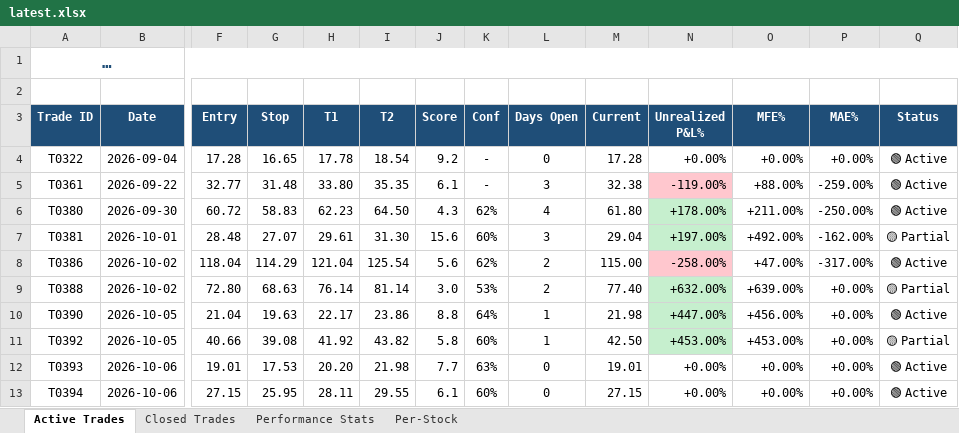
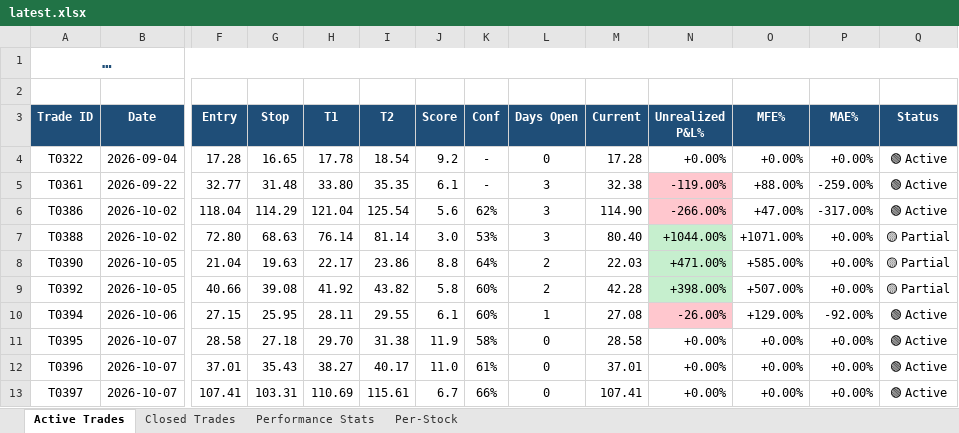
Before and after one commit to dhaher3337-debug/tadawul-swing, an Excel workbook: paper_trades/latest.xlsx, sheet Active Trades, drawn as a sheet; only a part is shown, gaps mark what is left out; long unchanged cells end in …; values as stored, in another font and other column widths than the file's, no borders; removed rows and columns are numbered as before the commit, all else as after; rows hold the shown columns only; the diff names each change by its address in the sheet, - before the commit and + after, or states it on an @@ line.

```diff
--- a/paper_trades/latest.xlsx (sheet Active Trades)
+++ b/paper_trades/latest.xlsx (sheet Active Trades)
-row 6: T0380 | 2026-09-30 | 60.72 | 58.83 | 62.23 | 64.50 | 4.3 | 62% | 4 | 61.80 | +178.00% | +211.00% | -250.00% | 🟢 Active
-row 7: T0381 | 2026-10-01 | 28.48 | 27.07 | 29.61 | 31.30 | 15.6 | 60% | 3 | 29.04 | +197.00% | +492.00% | -162.00% | 🟡 Partial
-L6:L7 (Days Open): 2
+L6:L7 (Days Open): 3
-M6 (Current): 115.00
+M6 (Current): 114.90
-N6 (Unrealized P&L%): -258.00%
+N6 (Unrealized P&L%): -266.00%
-M7 (Current): 77.40
+M7 (Current): 80.40
-N7 (Unrealized P&L%): +632.00%
+N7 (Unrealized P&L%): +1044.00%
-O7 (MFE%): +639.00%
+O7 (MFE%): +1071.00%
-L8:L9 (Days Open): 1
+L8:L9 (Days Open): 2
-M8 (Current): 21.98
+M8 (Current): 22.03
-N8 (Unrealized P&L%): +447.00%
+N8 (Unrealized P&L%): +471.00%
-O8 (MFE%): +456.00%
+O8 (MFE%): +585.00%
-Q8 (Status): 🟢 Active
+Q8 (Status): 🟡 Partial
-M9 (Current): 42.50
+M9 (Current): 42.28
-N9 (Unrealized P&L%): +453.00%
+N9 (Unrealized P&L%): +398.00%
-O9 (MFE%): +453.00%
+O9 (MFE%): +507.00%
-row 12: T0393 | 2026-10-06 | 19.01 | 17.53 | 20.20 | 21.98 | 7.7 | 63% | 0 | 19.01 | +0.00% | +0.00% | +0.00% | 🟢 Active
-L10 (Days Open): 0
+L10 (Days Open): 1
-M10 (Current): 27.15
+M10 (Current): 27.08
-N10 (Unrealized P&L%): +0.00%
+N10 (Unrealized P&L%): -26.00%
-N10 fill: none
+N10 fill: #FFC7CE
-O10 (MFE%): +0.00%
+O10 (MFE%): +129.00%
-P10 (MAE%): +0.00%
+P10 (MAE%): -92.00%
+row 11: T0395 | 2026-10-07 | 28.58 | 27.18 | 29.70 | 31.38 | 11.9 | 58% | 0 | 28.58 | +0.00% | +0.00% | +0.00% | 🟢 Active
+row 12: T0396 | 2026-10-07 | 37.01 | 35.43 | 38.27 | 40.17 | 11.0 | 61% | 0 | 37.01 | +0.00% | +0.00% | +0.00% | 🟢 Active
+row 13: T0397 | 2026-10-07 | 107.41 | 103.31 | 110.69 | 115.61 | 6.7 | 66% | 0 | 107.41 | +0.00% | +0.00% | +0.00% | 🟢 Active
```
Also changed, not shown: sheet Closed Trades, sheet Per-Stock, sheet Performance Stats, 31 other files.
